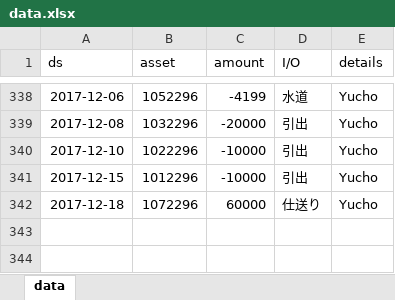
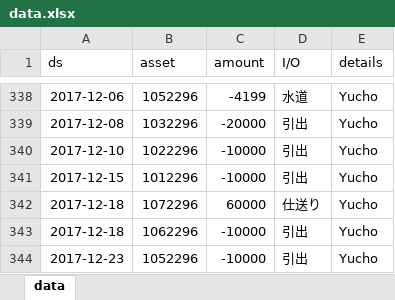
Before and after one commit to pandorina1013/management_dashboard, an Excel workbook: data.xlsx, sheet data, drawn as a sheet; only a part is shown, gaps mark what is left out; values as stored, in another font and other column widths than the file's, no borders; the diff names each change by its address in the sheet, - before the commit and + after, or states it on an @@ line.

```diff
--- a/data.xlsx (sheet data)
+++ b/data.xlsx (sheet data)
+row 343: 2017-12-18 | 1062296 | -10000 | 引出 | Yucho
+row 344: 2017-12-23 | 1052296 | -10000 | 引出 | Yucho
```
Also changed, not shown: 6 other files.
